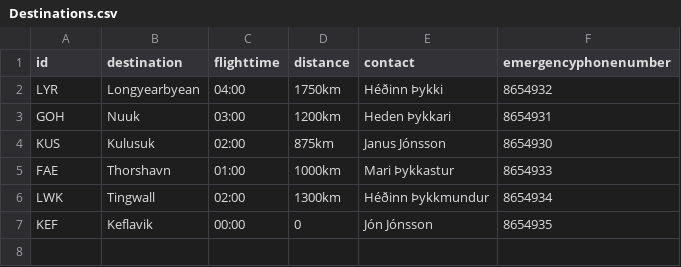
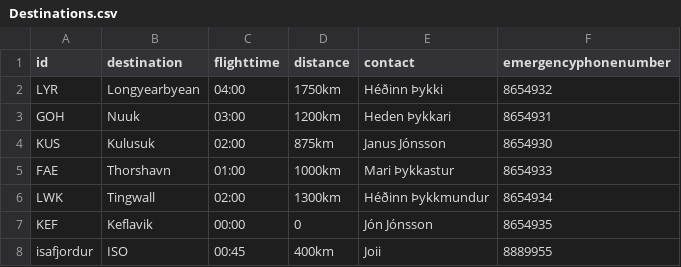
Before and after one commit to fridriks19/Final_programing_assignment1, a CSV file: data/Destinations.csv, drawn as a sheet.

```diff
--- a/data/Destinations.csv
+++ b/data/Destinations.csv
@@ -7 +7,2 @@ LWK,Tingwall,02:00,1300km,Héðinn Þykkmundur,8654934
 KEF,Keflavik,00:00,0,Jón Jónsson,8654935
+isafjordur,ISO,00:45,400km,Joii,8889955
```
Also changed, not shown: data/Crew.csv, data/UpcomingFlights.csv, 5 other files.
